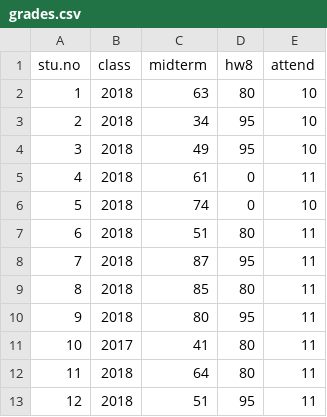
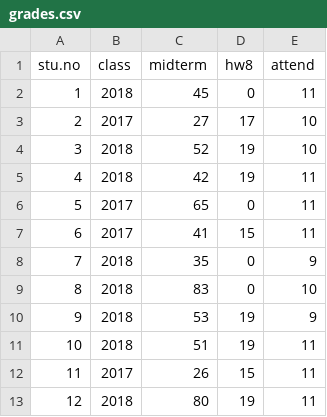
Before and after one commit to Mincheol2/statistics, a CSV file: data/grades.csv, drawn as a sheet; only a part is shown; the diff covers the shown part only.

Commit message:
grade update

```diff
--- a/data/grades.csv
+++ b/data/grades.csv
@@ -1,13 +1,13 @@
 stu.no,class,midterm,hw8,attend
-1,2018,63,80,10
-2,2018,34,95,10
-3,2018,49,95,10
-4,2018,61,0,11
-5,2018,74,0,10
-6,2018,51,80,11
-7,2018,87,95,11
-8,2018,85,80,11
-9,2018,80,95,11
-10,2017,41,80,11
-11,2018,64,80,11
-12,2018,51,95,11
+1,2018,45,0,11
+2,2017,27,17,10
+3,2018,52,19,10
+4,2018,42,19,11
+5,2017,65,0,11
+6,2017,41,15,11
+7,2018,35,0,9
+8,2018,83,0,10
+9,2018,53,19,9
+10,2018,51,19,11
+11,2017,26,15,11
+12,2018,80,19,11
```
Also changed, not shown: 135 edited cells elsewhere in this file.
